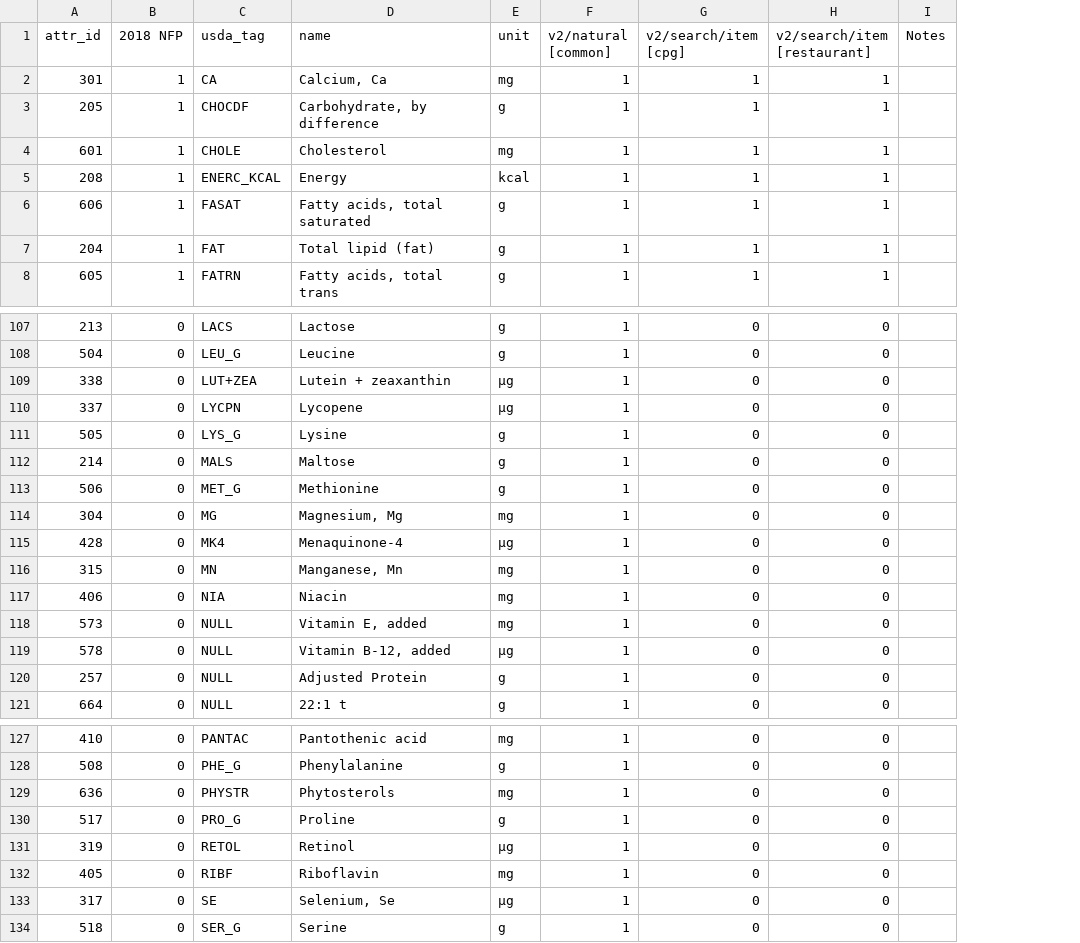
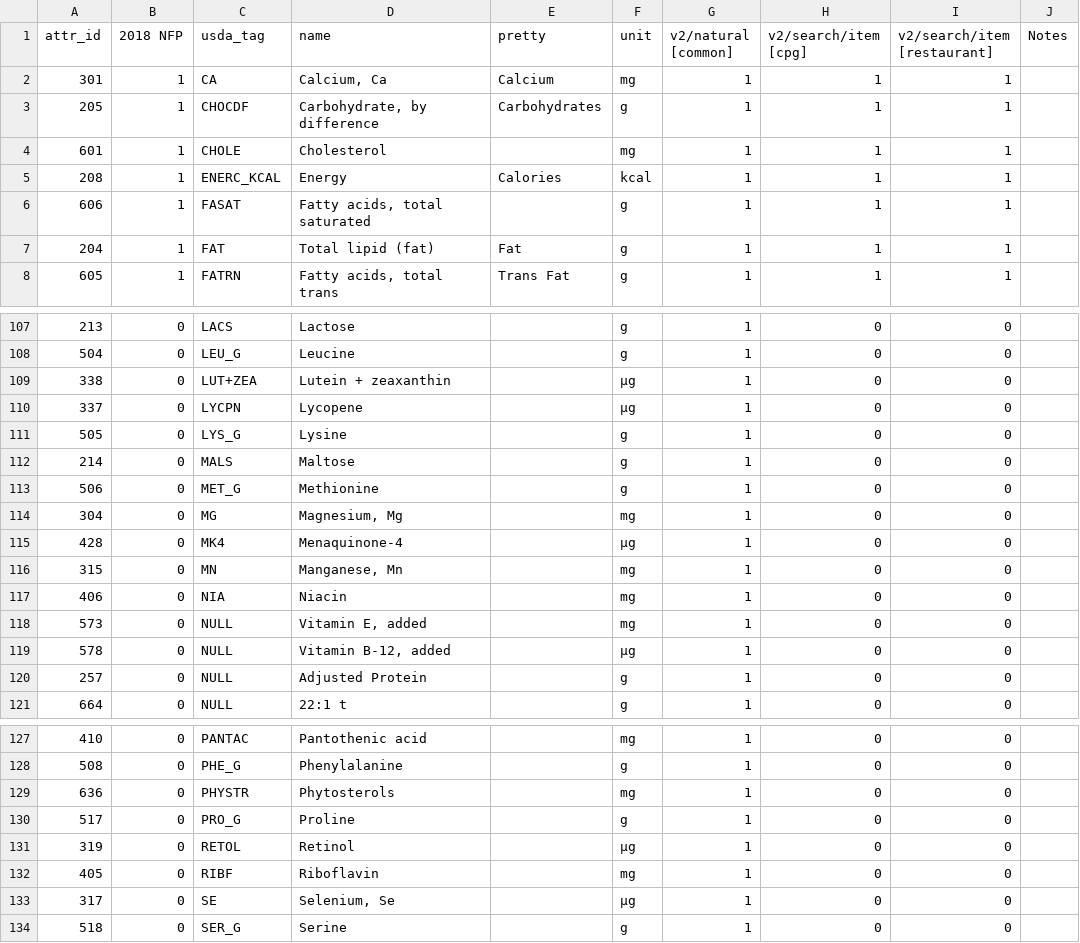
Before and after one commit to gabehassler/Recipes.jl, a CSV file: nutrition/nutrition_dict.csv, drawn as a sheet; only a part is shown, gaps mark what is left out; addresses are those after the commit; the diff covers the shown part only; the diff names each change by its address in the sheet, - before the commit and + after, or states it on an @@ line.

```diff
--- a/nutrition/nutrition_dict.csv
+++ b/nutrition/nutrition_dict.csv
+column E (pretty), rows 2-8: Calcium | Carbohydrates |  | Calories |  | Fat | Trans Fat
-F109:F110 (unit): µg
+F109:F110 (unit): μg
-F115 (unit): µg
+F115 (unit): μg
-F119 (unit): µg
+F119 (unit): μg
-F131 (unit): µg
+F131 (unit): μg
-F133 (unit): µg
+F133 (unit): μg
```
Also changed, not shown: 15 edited cells elsewhere in this file, nutrition/nutrition.csv, 5 other files.
